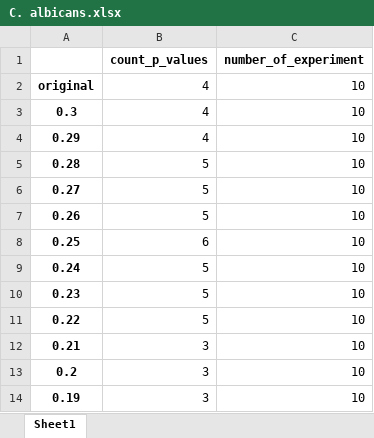
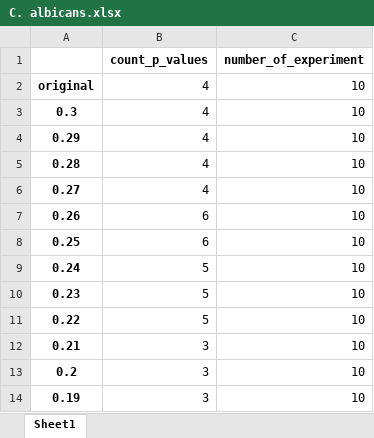
Before and after one commit to mbrochut/weight_loss, an Excel workbook: results/in_house/C. albicans.xlsx, sheet Sheet1, drawn as a sheet; only a part is shown; values as stored, in another font and other column widths than the file's, no borders; the diff names each change by its address in the sheet, - before the commit and + after, or states it on an @@ line.

```diff
--- a/results/in_house/C. albicans.xlsx (sheet Sheet1)
+++ b/results/in_house/C. albicans.xlsx (sheet Sheet1)
-B5:B6 (count_p_values): 5
+B5:B6 (count_p_values): 4
-B7 (count_p_values): 5
+B7 (count_p_values): 6
```
Also changed, not shown: results/in_house/H1N1.xlsx, results/in_house/Listeria.xlsx, 19 other files.
